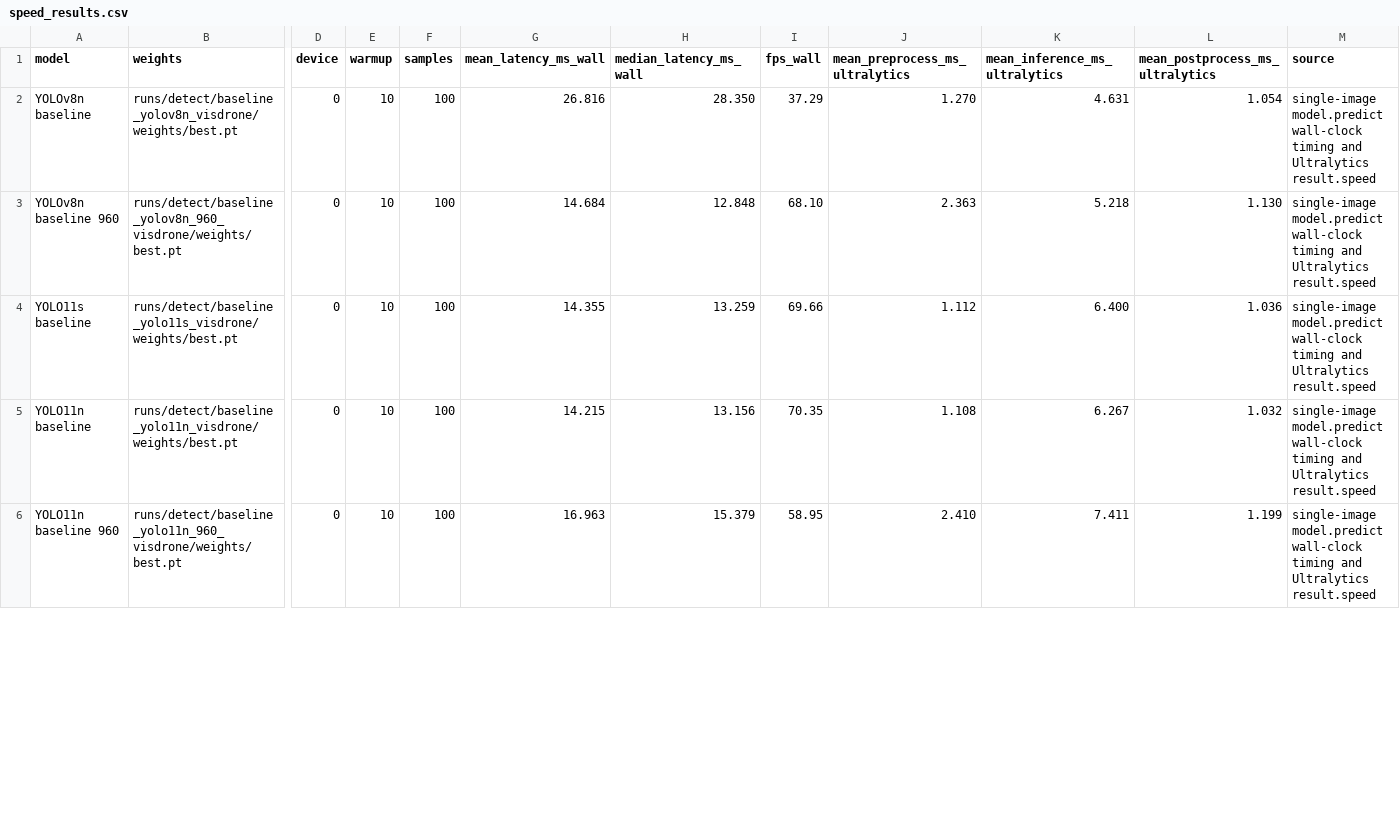
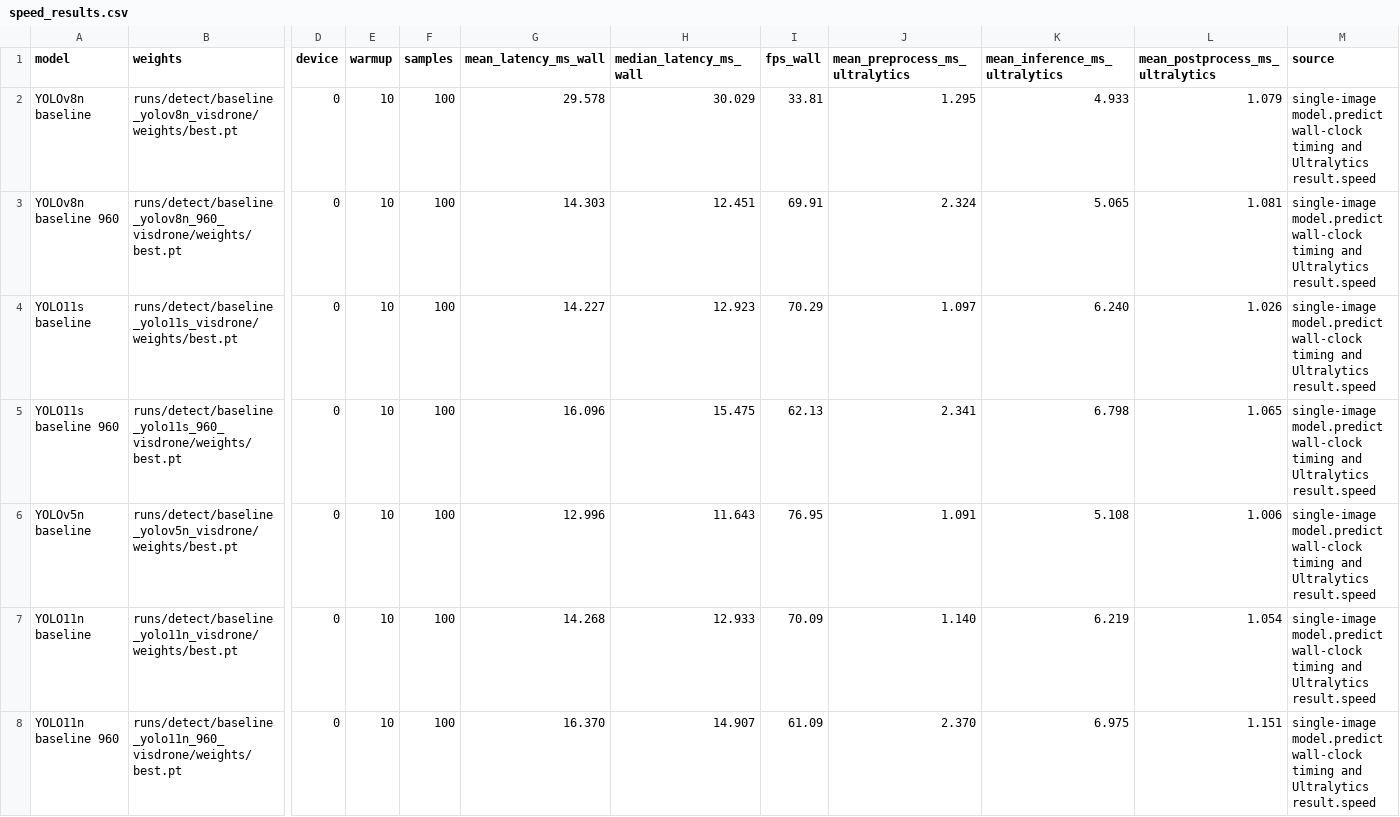
Before and after one commit to Jeremy0508-art/yolo-visdrone-project, a CSV file: paper/tables/speed_results.csv, drawn as a sheet; only a part is shown, gaps mark what is left out; addresses are those after the commit; rows hold the shown columns only; the diff covers the shown part only; the diff names each change by its address in the sheet, - before the commit and + after, or states it on an @@ line.

```diff
--- a/paper/tables/speed_results.csv
+++ b/paper/tables/speed_results.csv
-G2 (mean_latency_ms_wall): 26.816
+G2 (mean_latency_ms_wall): 29.578
-H2 (median_latency_ms_wall): 28.350
+H2 (median_latency_ms_wall): 30.029
-I2 (fps_wall): 37.29
+I2 (fps_wall): 33.81
-J2 (mean_preprocess_ms_ultralytics): 1.270
+J2 (mean_preprocess_ms_ultralytics): 1.295
-K2 (mean_inference_ms_ultralytics): 4.631
+K2 (mean_inference_ms_ultralytics): 4.933
-L2 (mean_postprocess_ms_ultralytics): 1.054
+L2 (mean_postprocess_ms_ultralytics): 1.079
-G3 (mean_latency_ms_wall): 14.684
+G3 (mean_latency_ms_wall): 14.303
-H3 (median_latency_ms_wall): 12.848
+H3 (median_latency_ms_wall): 12.451
-I3 (fps_wall): 68.10
+I3 (fps_wall): 69.91
-J3 (mean_preprocess_ms_ultralytics): 2.363
+J3 (mean_preprocess_ms_ultralytics): 2.324
-K3 (mean_inference_ms_ultralytics): 5.218
+K3 (mean_inference_ms_ultralytics): 5.065
-L3 (mean_postprocess_ms_ultralytics): 1.130
+L3 (mean_postprocess_ms_ultralytics): 1.081
-G4 (mean_latency_ms_wall): 14.355
+G4 (mean_latency_ms_wall): 14.227
-H4 (median_latency_ms_wall): 13.259
+H4 (median_latency_ms_wall): 12.923
-I4 (fps_wall): 69.66
+I4 (fps_wall): 70.29
-J4 (mean_preprocess_ms_ultralytics): 1.112
+J4 (mean_preprocess_ms_ultralytics): 1.097
-K4 (mean_inference_ms_ultralytics): 6.400
+K4 (mean_inference_ms_ultralytics): 6.240
-L4 (mean_postprocess_ms_ultralytics): 1.036
+L4 (mean_postprocess_ms_ultralytics): 1.026
+row 5: YOLO11s baseline 960 | runs/detect/baseline_yolo11s_960_visdrone/weights/best.pt | 0 | 10 | 100 | 16.096 | 15.475 | 62.13 | 2.341 | 6.798 | 1.065 | single-image model.predict wall-clock timing and Ultralytics result.speed
+row 6: YOLOv5n baseline | runs/detect/baseline_yolov5n_visdrone/weights/best.pt | 0 | 10 | 100 | 12.996 | 11.643 | 76.95 | 1.091 | 5.108 | 1.006 | single-image model.predict wall-clock timing and Ultralytics result.speed
-G7 (mean_latency_ms_wall): 14.215
+G7 (mean_latency_ms_wall): 14.268
-H7 (median_latency_ms_wall): 13.156
+H7 (median_latency_ms_wall): 12.933
-I7 (fps_wall): 70.35
+I7 (fps_wall): 70.09
-J7 (mean_preprocess_ms_ultralytics): 1.108
+J7 (mean_preprocess_ms_ultralytics): 1.140
-K7 (mean_inference_ms_ultralytics): 6.267
+K7 (mean_inference_ms_ultralytics): 6.219
-L7 (mean_postprocess_ms_ultralytics): 1.032
+L7 (mean_postprocess_ms_ultralytics): 1.054
-G8 (mean_latency_ms_wall): 16.963
+G8 (mean_latency_ms_wall): 16.370
-H8 (median_latency_ms_wall): 15.379
+H8 (median_latency_ms_wall): 14.907
-I8 (fps_wall): 58.95
+I8 (fps_wall): 61.09
-J8 (mean_preprocess_ms_ultralytics): 2.410
+J8 (mean_preprocess_ms_ultralytics): 2.370
-K8 (mean_inference_ms_ultralytics): 7.411
+K8 (mean_inference_ms_ultralytics): 6.975
-L8 (mean_postprocess_ms_ultralytics): 1.199
+L8 (mean_postprocess_ms_ultralytics): 1.151
```
Also changed, not shown: 30 edited cells elsewhere in this file, paper/tables/ablation_results.csv, paper/tables/cea_experiment_status.csv, 40 other files.
